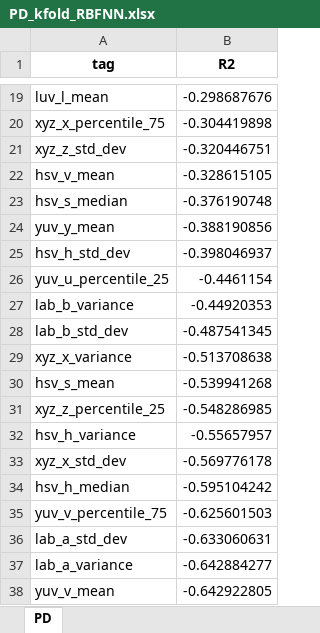
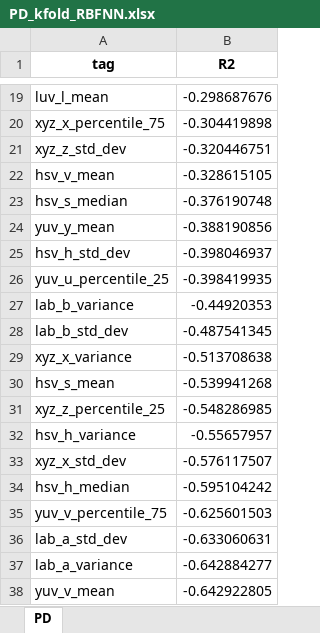
Before and after one commit to ilvnr999/stage21to3feature, an Excel workbook: stage2_excels/PD/PD_kfold_RBFNN.xlsx, sheet PD, drawn as a sheet; only a part is shown, gaps mark what is left out; values as stored, in another font and other column widths than the file's, no borders; the diff covers the shown part only; the diff names each change by its address in the sheet, - before the commit and + after, or states it on an @@ line.

```diff
--- a/stage2_excels/PD/PD_kfold_RBFNN.xlsx (sheet PD)
+++ b/stage2_excels/PD/PD_kfold_RBFNN.xlsx (sheet PD)
-B26 (R2): -0.4461154
+B26 (R2): -0.398419935
-B33 (R2): -0.569776178
+B33 (R2): -0.576117507
```
Also changed, not shown: 5 added rows, 5 removed rows and 9 edited cells elsewhere in this sheet, stage2_excels/GA/GA_kfold_RBFNN.xlsx, stage2_excels/SP/SP_kfold_RBFNN.xlsx, 1 other file.
